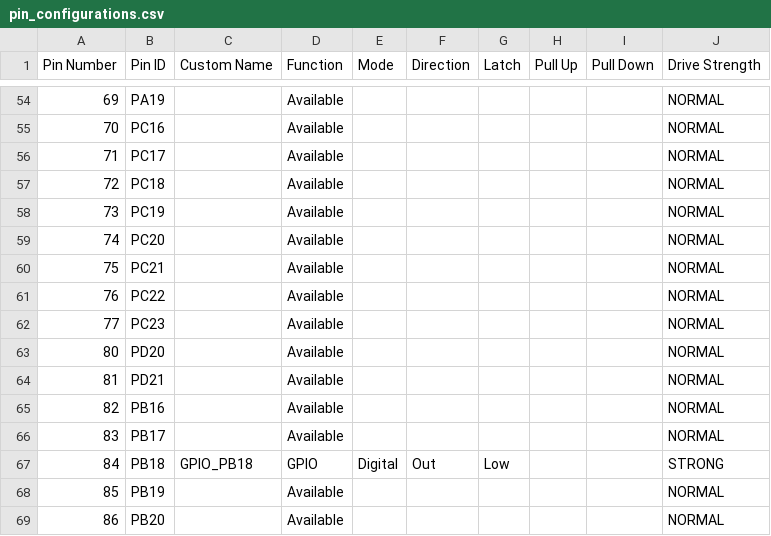
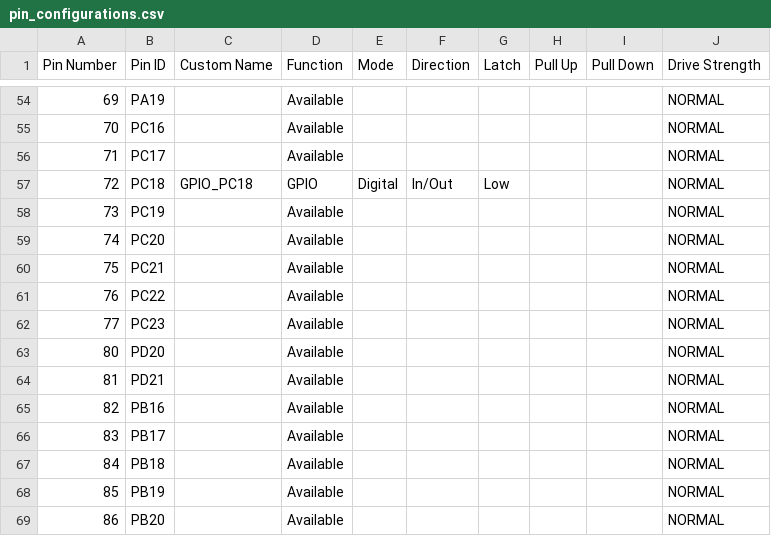
Before and after one commit to EPXTech/flashmemory_test, a CSV file: src/config/default/pin_configurations.csv, drawn as a sheet; only a part is shown, gaps mark what is left out.

```diff
--- a/src/config/default/pin_configurations.csv
+++ b/src/config/default/pin_configurations.csv
@@ -56,3 +56,3 @@ Pin Number,Pin ID,Custom Name,Function,Mode, Direction,Latch,Pull Up,Pull Down,D
 71,PC17,,Available,,,,,,NORMAL
-72,PC18,,Available,,,,,,NORMAL
+72,PC18,GPIO_PC18,GPIO,Digital,In/Out,Low,,,NORMAL
 73,PC19,,Available,,,,,,NORMAL
@@ -66,3 +66,3 @@ Pin Number,Pin ID,Custom Name,Function,Mode, Direction,Latch,Pull Up,Pull Down,D
 83,PB17,,Available,,,,,,NORMAL
-84,PB18,GPIO_PB18,GPIO,Digital,Out,Low,,,STRONG
+84,PB18,,Available,,,,,,NORMAL
 85,PB19,,Available,,,,,,NORMAL
```
Also changed, not shown: 11 other files.
